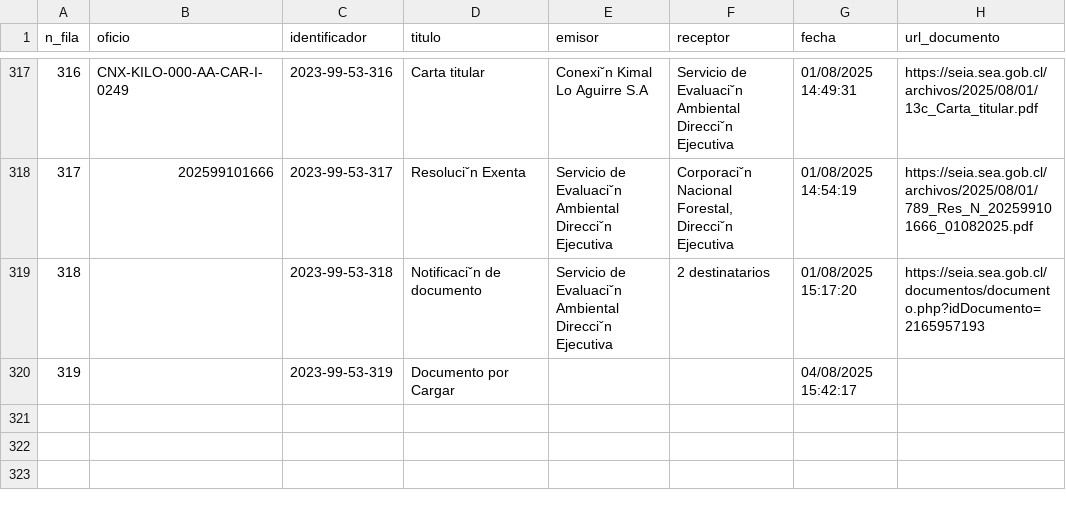
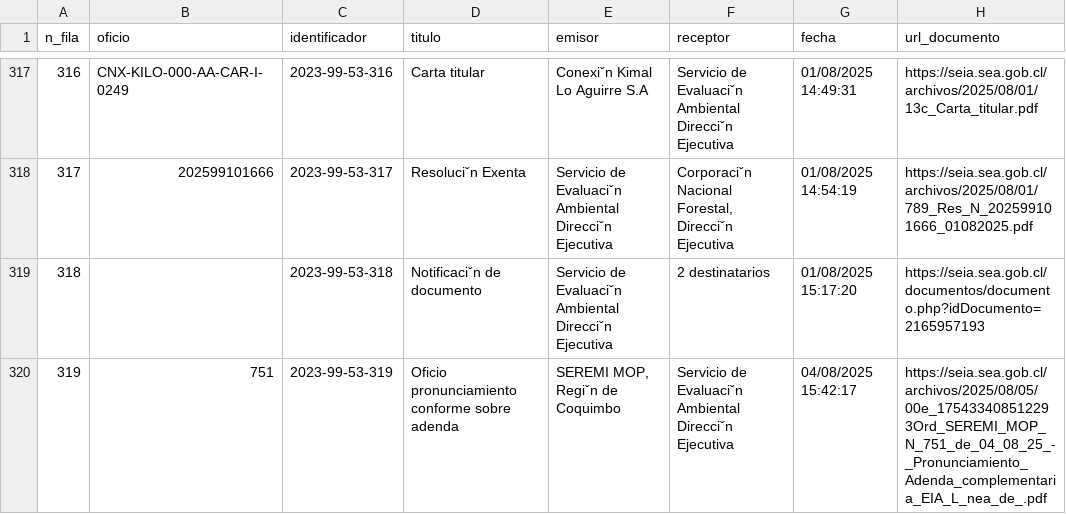
Before and after one commit to giraggio/alertascnx, a CSV file: ultimo_expediente.csv, drawn as a sheet; only a part is shown, gaps mark what is left out.

```diff
--- a/ultimo_expediente.csv
+++ b/ultimo_expediente.csv
@@ -319,2 +319,2 @@ n_fila,oficio,identificador,titulo,emisor,receptor,fecha,url_documento
 318,,2023-99-53-318,Notificaciˇn de documento,Servicio de Evaluaciˇn Ambiental Direcciˇn Ejecutiva,2 destinatarios,01/08/2025 15:17:20,https://seia.sea.gob.cl/documentos/documento.php?idDocumento=2165957193
-319,,2023-99-53-319,Documento por Cargar,,,04/08/2025 15:42:17,
+319,751,2023-99-53-319,Oficio pronunciamiento conforme sobre adenda,"SEREMI MOP, Regiˇn de Coquimbo",Servicio de Evaluaciˇn Ambiental Direcciˇn Ejecutiva,04/08/2025 15:42:17,https://seia.sea.gob.cl/archivos/2025/08/05/00e_175433408512293Ord_SEREMI_MOP_N_751_de_04_08_25_-_Pronunciamiento_Adenda_complementaria_EIA_L_nea_de_.pdf
```
